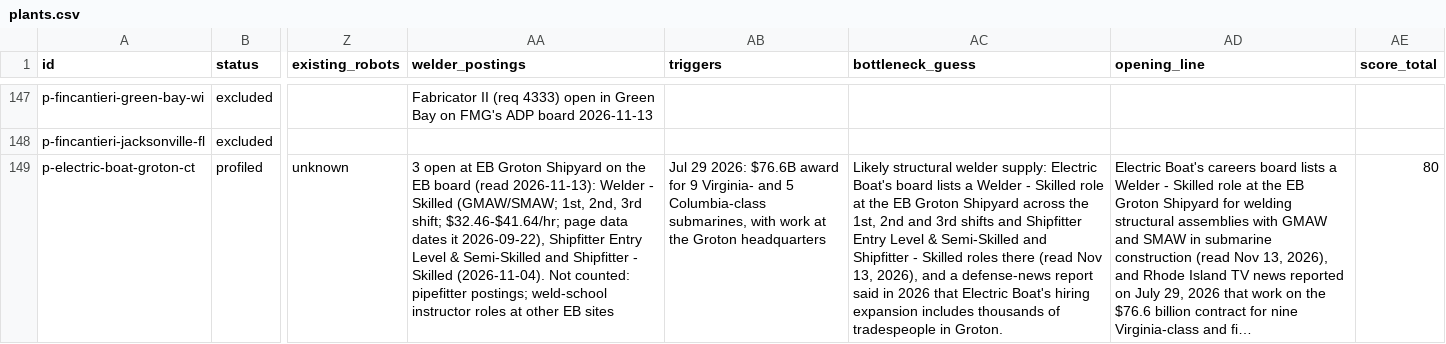
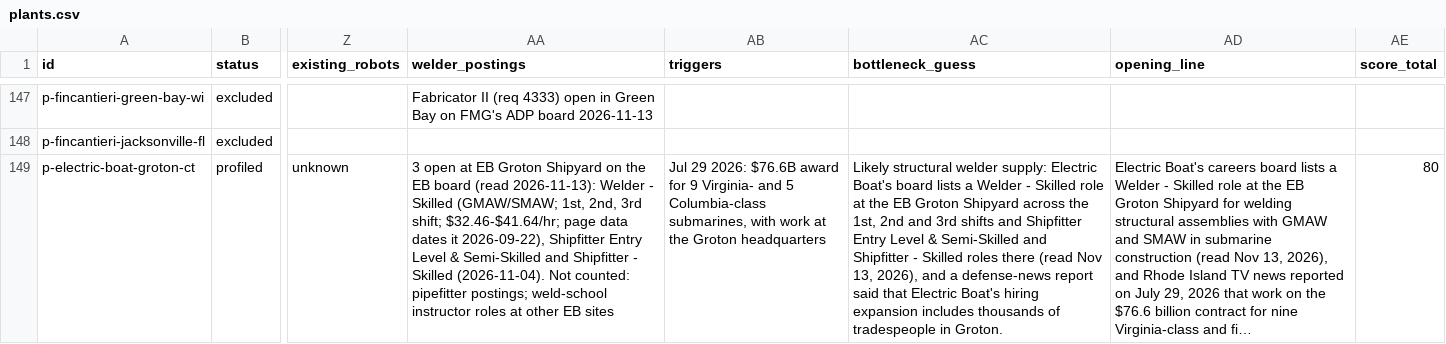
Before and after one commit to logosinnovation/weld, a CSV file: ledger/plants.csv, drawn as a sheet; only a part is shown, gaps mark what is left out; long unchanged cells end in …; the diff covers the shown part only; the diff names each change by its address in the sheet, - before the commit and + after, or states it on an @@ line.

```diff
--- a/ledger/plants.csv
+++ b/ledger/plants.csv
-AC149 (bottleneck_guess): …report said in 2026 that Electric…
+AC149 (bottleneck_guess): …report said that Electric…
```
Also changed, not shown: 2 edited cells elsewhere in this file, 8 other files.
